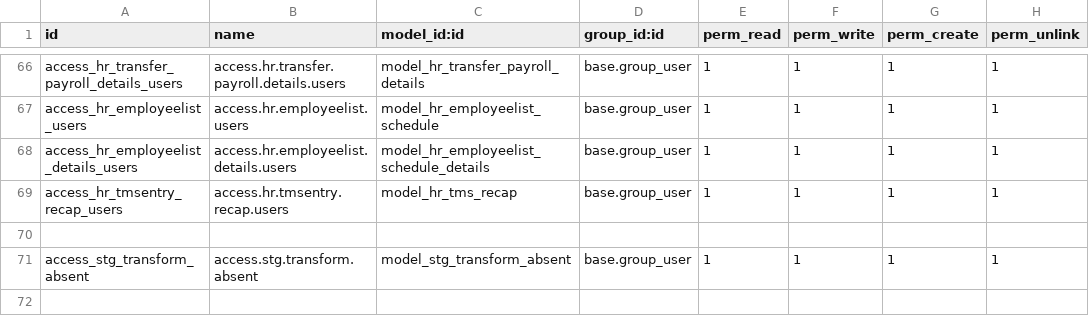
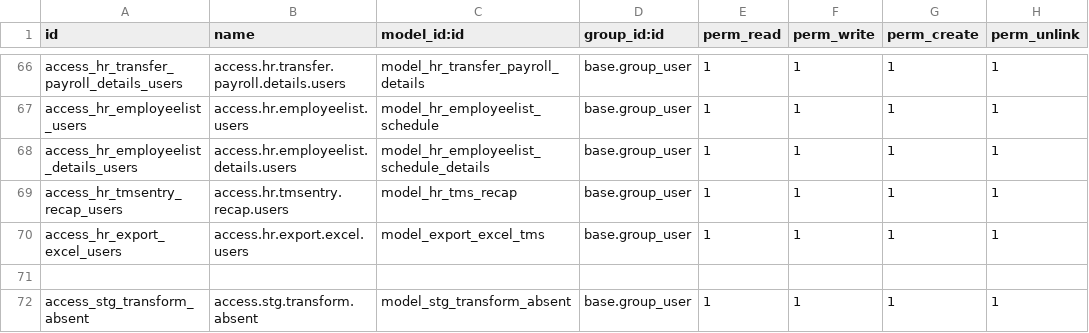
Before and after one commit to rohimoz28/SANBE-HRMS, a CSV file: sanbe_hr_tms/security/ir.model.access.csv, drawn as a sheet; only a part is shown, gaps mark what is left out; the diff names each change by its address in the sheet, - before the commit and + after, or states it on an @@ line.

Commit message:
[ADD] TMS: Adding export to excel

```diff
--- a/sanbe_hr_tms/security/ir.model.access.csv
+++ b/sanbe_hr_tms/security/ir.model.access.csv
+row 70: access_hr_export_excel_users | access.hr.export.excel.users | model_export_excel_tms | base.group_user | 1 | 1 | 1 | 1
```
Also changed, not shown: 34 other files.
